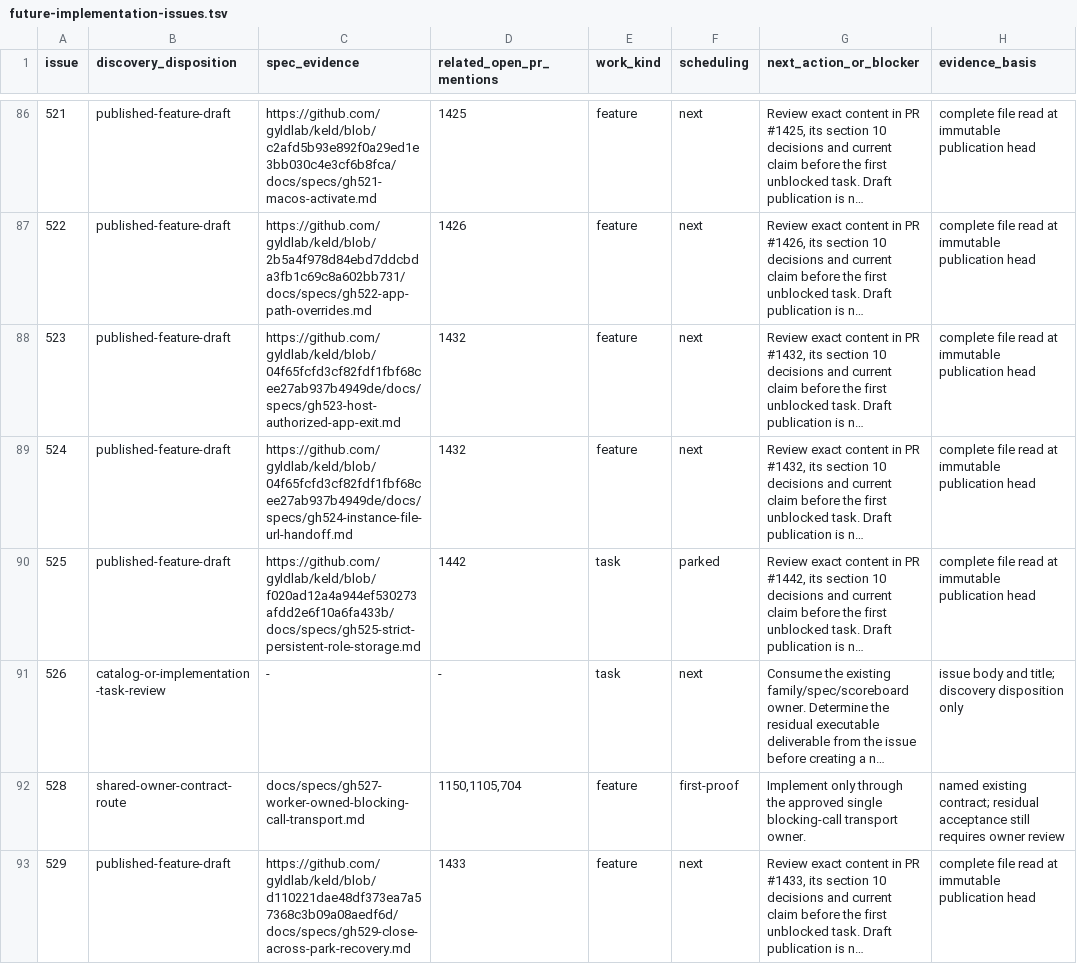
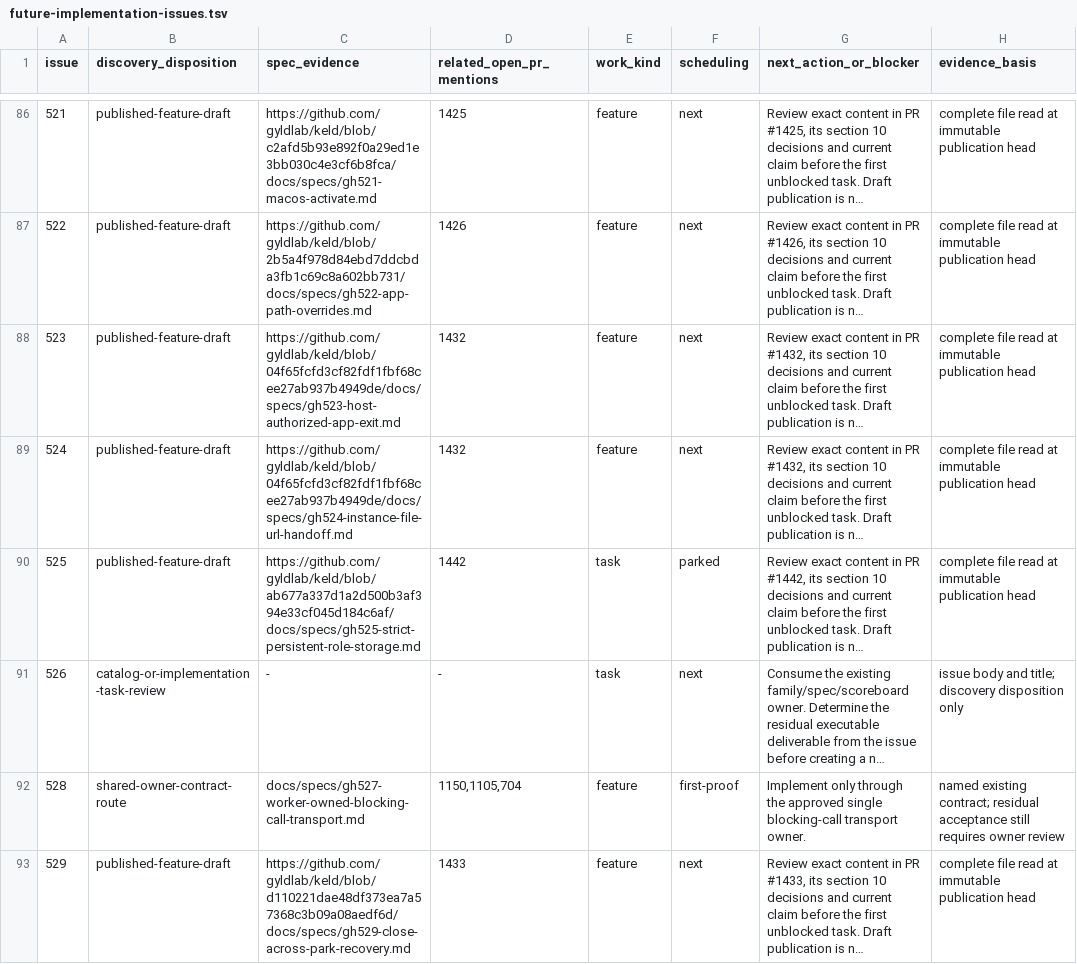
Before and after one commit to gyldlab/keld, a TSV file: docs/engineering/future-implementation-issues.tsv, drawn as a sheet; only a part is shown, gaps mark what is left out; long unchanged cells end in …; the diff covers the shown part only; the diff names each change by its address in the sheet, - before the commit and + after, or states it on an @@ line.

```diff
--- a/docs/engineering/future-implementation-issues.tsv
+++ b/docs/engineering/future-implementation-issues.tsv
-C90 (spec_evidence): https://github.com/gyldlab/keld/blob/f020ad12a4a944ef530273afdd2e6f10a6fa433b/docs/specs/gh525-strict-persistent-role-storage.md
+C90 (spec_evidence): https://github.com/gyldlab/keld/blob/ab677a337d1a2d500b3af394e33cf045d184c6af/docs/specs/gh525-strict-persistent-role-storage.md
```
Also changed, not shown: 2 edited cells elsewhere in this file, docs/engineering/future-implementation-specs.tsv, 1 other file.
